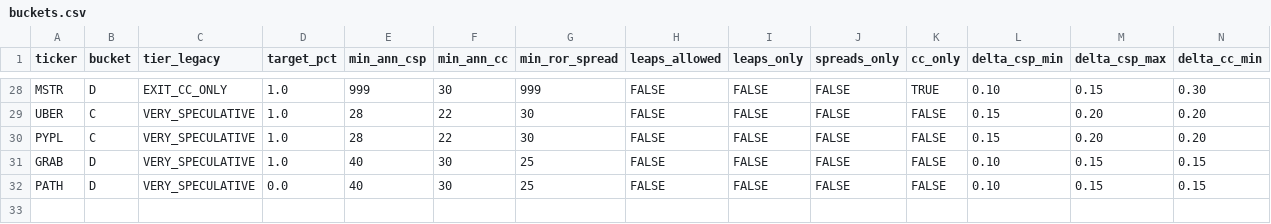
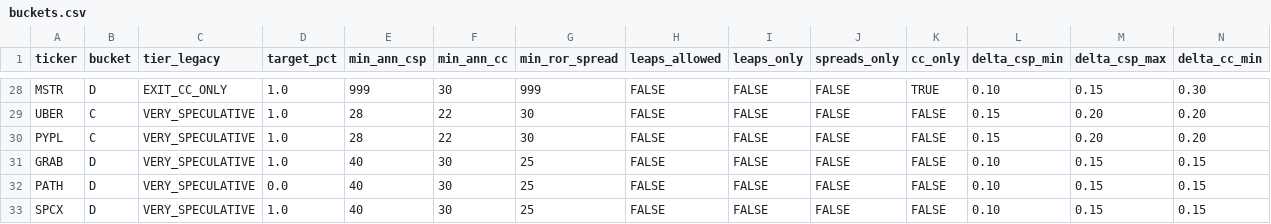
Before and after one commit to eastbiz/whale-intelligence, a CSV file: buckets.csv, drawn as a sheet; only a part is shown, gaps mark what is left out; rows hold the shown columns only; the diff names each change by its address in the sheet, - before the commit and + after, or states it on an @@ line.

```diff
--- a/buckets.csv
+++ b/buckets.csv
+row 33: SPCX | D | VERY_SPECULATIVE | 1.0 | 40 | 30 | 25 | FALSE | FALSE | FALSE | FALSE | 0.10 | 0.15 | 0.15
```
Also changed, not shown: 1 other file.
